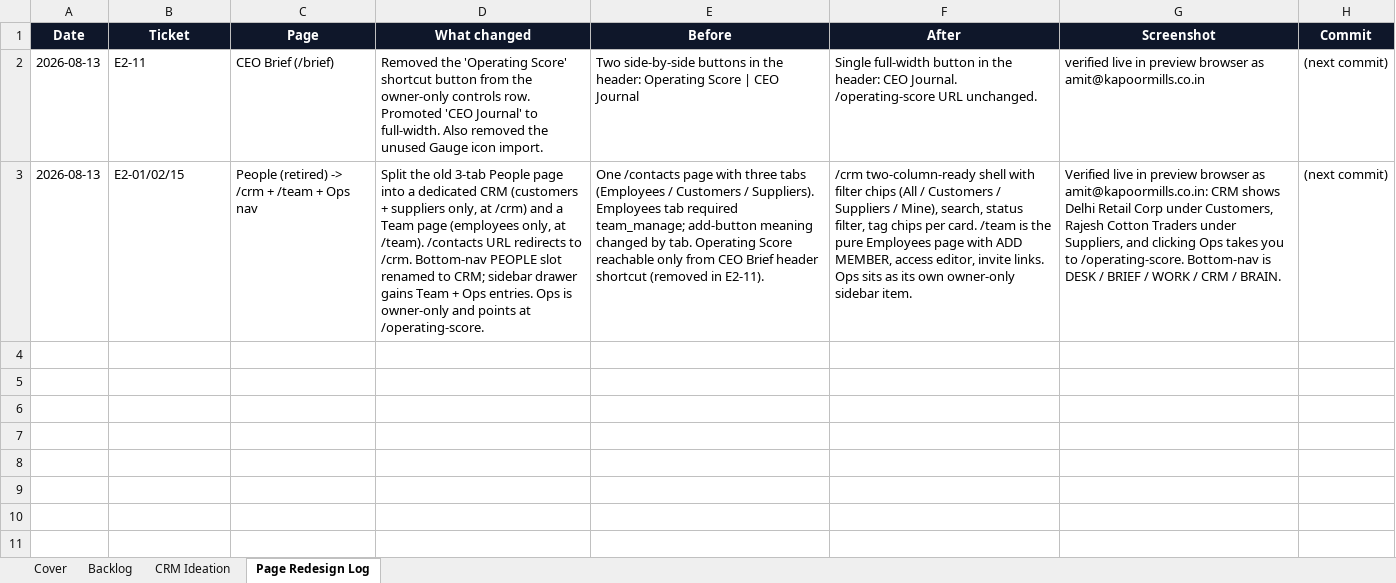
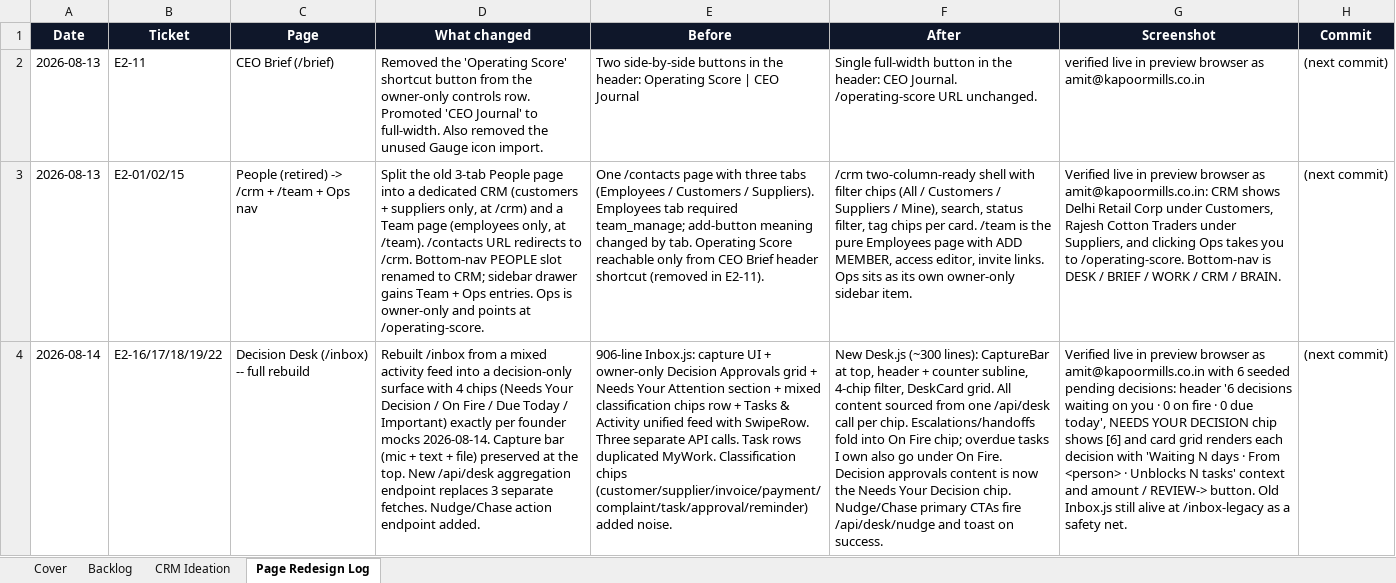
Before and after one commit to quazrelevate-god/DecisionOS, an Excel workbook: docs/DecisionOS_Epic2_UX_Redesign.xlsx, sheet Page Redesign Log, drawn as a sheet; values as stored, in another font and other column widths than the file's, no borders; the diff names each change by its address in the sheet, - before the commit and + after, or states it on an @@ line.

Commit message:
Epic 2 Sprint 2: ship the new 4-chip Decision Desk (E2-16..E2-19, E2-22)
Founder mocks 2026-08-14: Decision Desk surfaces only decisions in
four flavours (Needs Your Decision / On Fire / Due Today / Important)
with lean cards (title / context / amount / primary CTA). The mixed
task-activity feed duplicated MyWork.

Founder mid-sprint pushback: 'move capture to ingest?' -- retracted.
Capture stays on Desk. E2-20 folded into E2-16 as the CaptureBar at
the top of Desk.

Ships:
  backend/routers/desk.py (NEW) with GET /api/desk?chip=... +
    POST /api/desk/nudge/{id}. Chip builders for needs_decision,
    on_fire (escalations+handoffs+overdue), due_today; important
    returns [] pending E2-21. Nudge writes a notification (WhatsApp
    wire is future when keys land -- response shape stable).
  backend/server.py wires desk_router.
  frontend/src/pages/Desk.js (NEW) with CaptureBar (mic+text+file),
    header + counter subline, 4 chips, DeskCard grid with per-CTA
    styling. Review opens DecisionDialog; Respond jumps to
    /my-work?task=<id>; Chase/Nudge fires nudge endpoint. Auto-
    refresh 30s.
  frontend/src/App.js routes /inbox -> Desk. Old Inbox.js kept at
    /inbox-legacy for one commit.

Verified live as amit with 6 seeded pending decisions: header,
chip counters, and card grid match founder mocks pixel-close.

Tracker: E2-16/17/18/19/22 Done, E2-20 Dropped, E2-21 Backlog.

```diff
--- a/docs/DecisionOS_Epic2_UX_Redesign.xlsx (sheet Page Redesign Log)
+++ b/docs/DecisionOS_Epic2_UX_Redesign.xlsx (sheet Page Redesign Log)
+row 4: 2026-08-14 | E2-16/17/18/19/22 | Decision Desk (/inbox) -- full rebuild | Rebuilt /inbox from a mixed activity feed into a decision-only surface with 4 chips (Needs Your Decision / On Fire / Due Today / Important) exactly per founder mocks 2026-08-14. Capture bar (mic + text + file) preserved at the top. New /api/desk aggregation endpoint replaces 3 separate fetches. Nudge/Chase action endpoint added. | 906-line Inbox.js: capture UI + owner-only Decision Approvals grid + Needs Your Attention section + mixed classification chips row + Tasks & Activity unified feed with SwipeRow. Three separate API calls. Task rows duplicated MyWork. Classification chips (customer/supplier/invoice/payment/complaint/task/approval/reminder) added noise. | New Desk.js (~300 lines): CaptureBar at top, header + counter subline, 4-chip filter, DeskCard grid. All content sourced from one /api/desk call per chip. Escalations/handoffs fold into On Fire chip; overdue tasks I own also go under On Fire. Decision approvals content is now the Needs Your Decision chip. Nudge/Chase primary CTAs fire /api/desk/nudge and toast on success. | Verified live in preview browser as amit@kapoormills.co.in with 6 seeded pending decisions: header '6 decisions waiting on you · 0 on fire · 0 due today', NEEDS YOUR DECISION chip shows [6] and card grid renders each decision with 'Waiting N days · From <person> · Unblocks N tasks' context and amount / REVIEW-> button. Old Inbox.js still alive at /inbox-legacy as a safety net. | (next commit)
```
Also changed, not shown: sheet Backlog, 4 other files.
